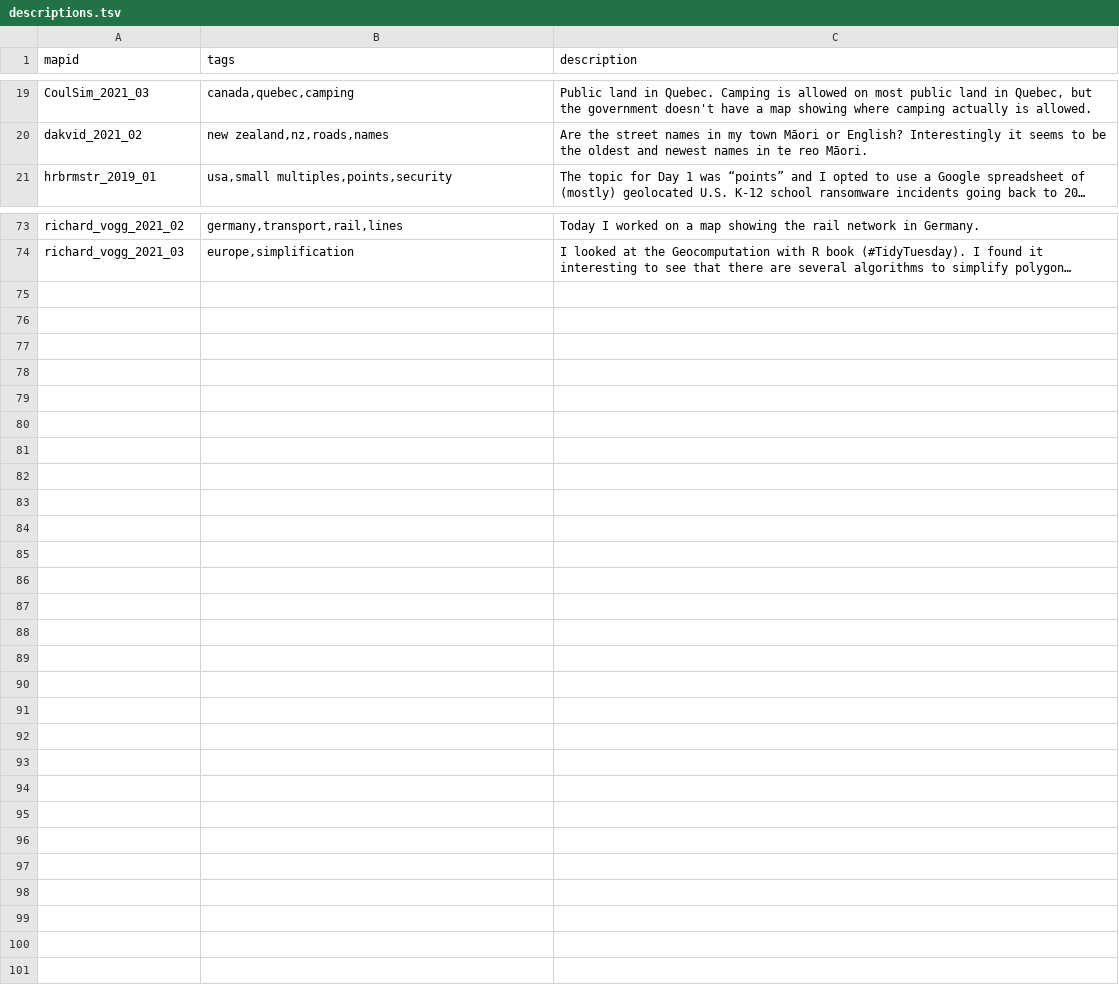
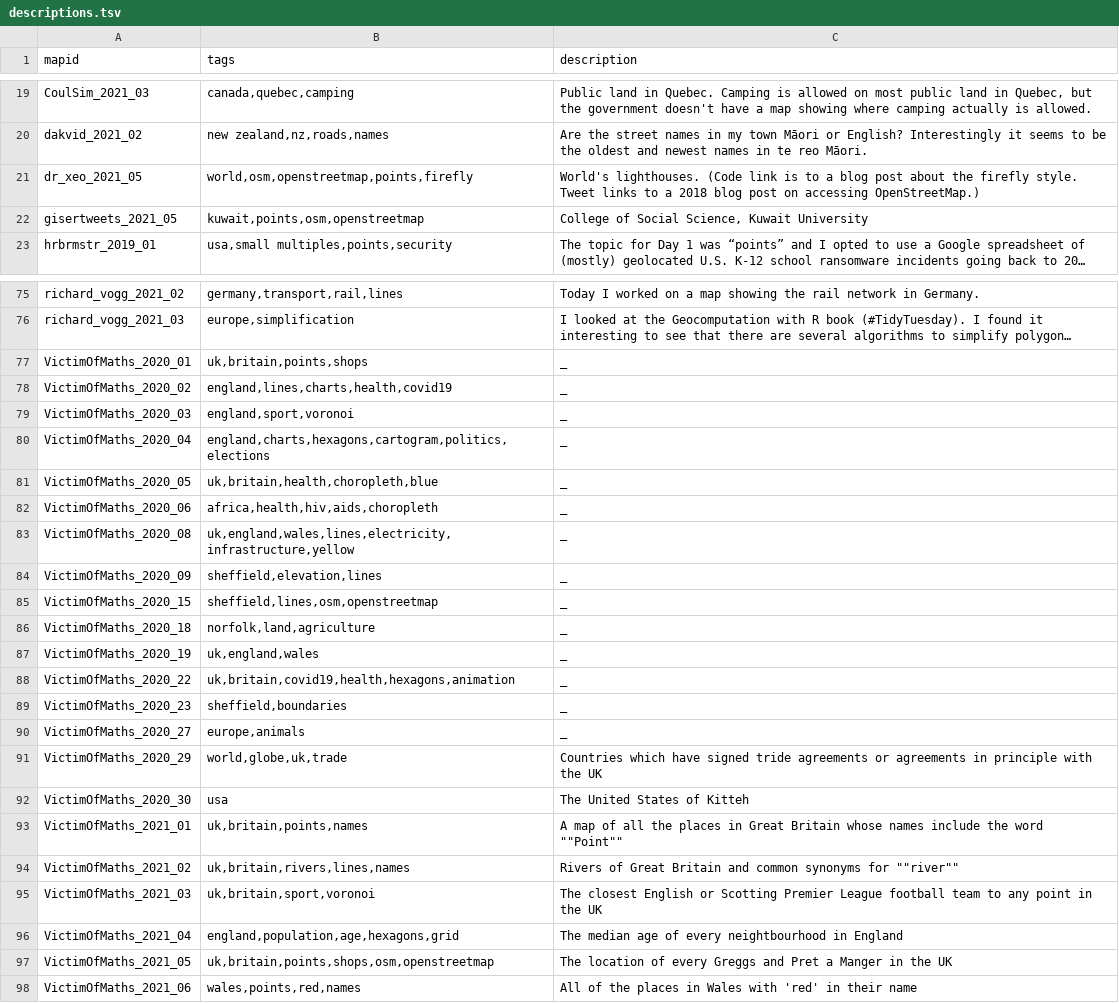
Before and after one commit to dakvid/3RDayMapChallenge, a TSV file: data/descriptions.tsv, drawn as a sheet; only a part is shown, gaps mark what is left out; long unchanged cells end in …; the diff names each change by its address in the sheet, - before the commit and + after, or states it on an @@ line.

```diff
--- a/data/descriptions.tsv
+++ b/data/descriptions.tsv
+row 21: dr_xeo_2021_05 | world,osm,openstreetmap,points,firefly | World's lighthouses. (Code link is to a blog post about the firefly style. Tweet links to a 2018 blog post on accessing OpenStreetMap.)
+row 22: gisertweets_2021_05 | kuwait,points,osm,openstreetmap | College of Social Science, Kuwait University
+row 77: VictimOfMaths_2020_01 | uk,britain,points,shops | _
+row 78: VictimOfMaths_2020_02 | england,lines,charts,health,covid19 | _
+row 79: VictimOfMaths_2020_03 | england,sport,voronoi | _
+row 80: VictimOfMaths_2020_04 | england,charts,hexagons,cartogram,politics,elections | _
+row 81: VictimOfMaths_2020_05 | uk,britain,health,choropleth,blue | _
+row 82: VictimOfMaths_2020_06 | africa,health,hiv,aids,choropleth | _
+row 83: VictimOfMaths_2020_08 | uk,england,wales,lines,electricity,infrastructure,yellow | _
+row 84: VictimOfMaths_2020_09 | sheffield,elevation,lines | _
+row 85: VictimOfMaths_2020_15 | sheffield,lines,osm,openstreetmap | _
+row 86: VictimOfMaths_2020_18 | norfolk,land,agriculture | _
+row 87: VictimOfMaths_2020_19 | uk,england,wales | _
+row 88: VictimOfMaths_2020_22 | uk,britain,covid19,health,hexagons,animation | _
+row 89: VictimOfMaths_2020_23 | sheffield,boundaries | _
+row 90: VictimOfMaths_2020_27 | europe,animals | _
+row 91: VictimOfMaths_2020_29 | world,globe,uk,trade | Countries which have signed tride agreements or agreements in principle with the UK
+row 92: VictimOfMaths_2020_30 | usa | The United States of Kitteh
+row 93: VictimOfMaths_2021_01 | uk,britain,points,names | A map of all the places in Great Britain whose names include the word ""Point""
+row 94: VictimOfMaths_2021_02 | uk,britain,rivers,lines,names | Rivers of Great Britain and common synonyms for ""river""
+row 95: VictimOfMaths_2021_03 | uk,britain,sport,voronoi | The closest English or Scotting Premier League football team to any point in the UK
+row 96: VictimOfMaths_2021_04 | england,population,age,hexagons,grid | The median age of every neightbourhood in England
+row 97: VictimOfMaths_2021_05 | uk,britain,points,shops,osm,openstreetmap | The location of every Greggs and Pret a Manger in the UK
+row 98: VictimOfMaths_2021_06 | wales,points,red,names | All of the places in Wales with 'red' in their name
```
Also changed, not shown: data/images.tsv, data/links.tsv, 2 other files.
